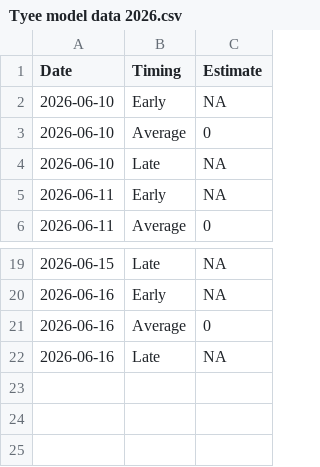
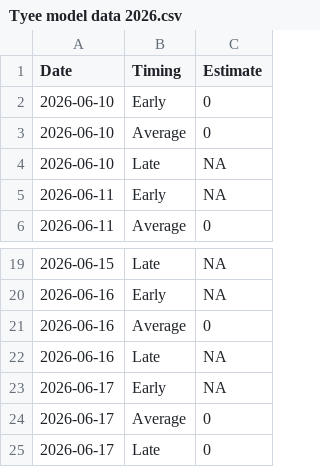
Before and after one commit to Coastland-Research/skeena-salmon-inseason-updates, a CSV file: data/current_year/Tyee model data 2026.csv, drawn as a sheet; only a part is shown, gaps mark what is left out.

```diff
--- a/data/current_year/Tyee model data 2026.csv
+++ b/data/current_year/Tyee model data 2026.csv
@@ -1,3 +1,3 @@
 "Date","Timing","Estimate"
-2026-06-10,"Early",NA
+2026-06-10,"Early",0
 2026-06-10,"Average",0
@@ -22 +22,4 @@
 2026-06-16,"Late",NA
+2026-06-17,"Early",NA
+2026-06-17,"Average",0
+2026-06-17,"Late",0
```
Also changed, not shown: data/current_year/tyee data 2026.csv, 20 other files.
